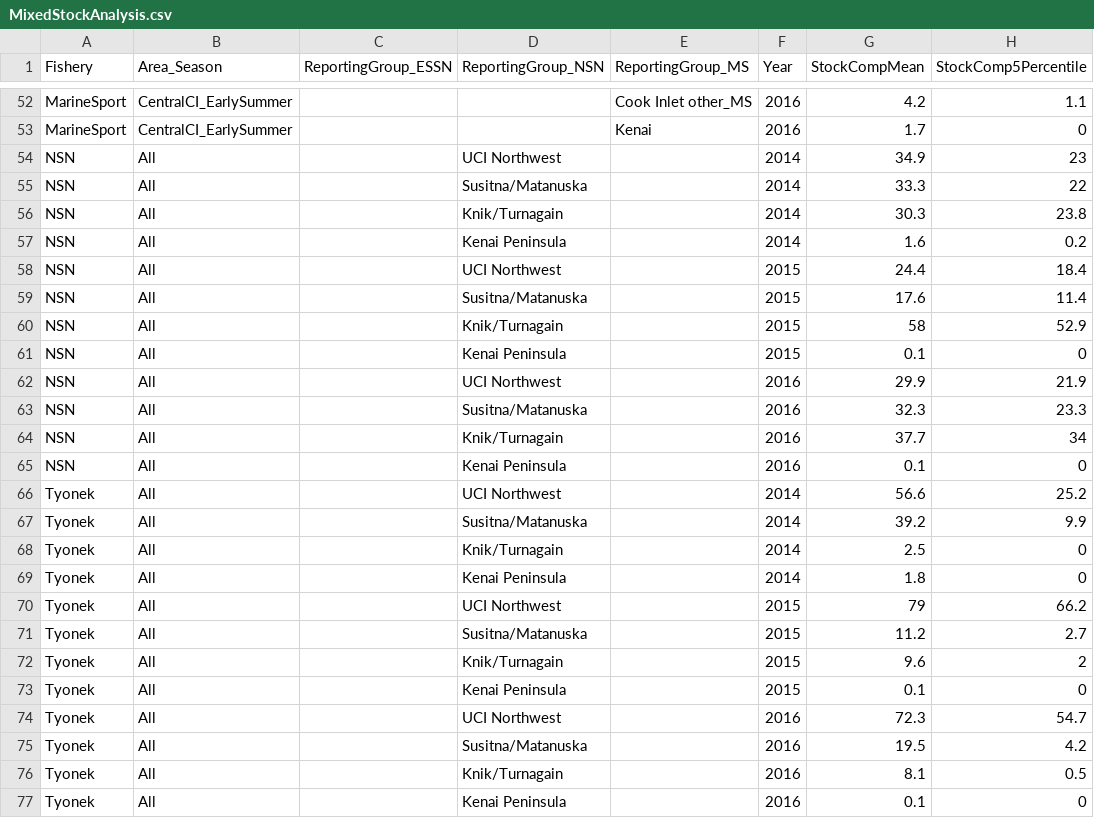
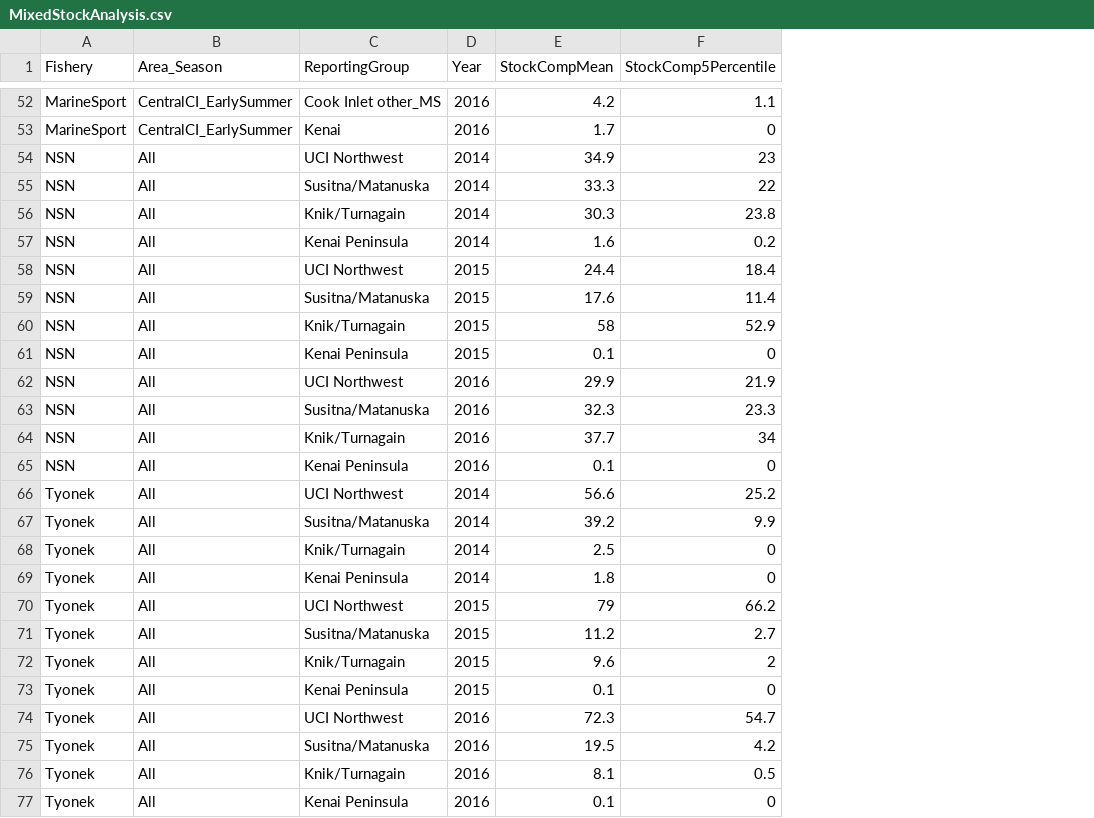
Before and after one commit to curryc2/Cook_Inlet_Chinook, a CSV file: data/MixedStockAnalysis.csv, drawn as a sheet; only a part is shown, gaps mark what is left out; removed rows and columns are numbered as before the commit, all else as after; the diff covers the shown part only; the diff names each change by its address in the sheet, - before the commit and + after, or states it on an @@ line.

```diff
--- a/data/MixedStockAnalysis.csv
+++ b/data/MixedStockAnalysis.csv
-column C (ReportingGroup_ESSN), empty
-column D (ReportingGroup_NSN), rows 54-77: UCI Northwest | Susitna/Matanuska | Knik/Turnagain | Kenai Peninsula | UCI Northwest | Susitna/Matanuska | Knik/Turnagain | Kenai Peninsula | UCI Northwest | Susitna/Matanuska | Knik/Turnagain | Kenai Peninsula | UCI Northwest | Susitna/Matanuska | Knik/Turnagain | Kenai Peninsula | UCI Northwest | Susitna/Matanuska | Knik/Turnagain | Kenai Peninsula | UCI Northwest | Susitna/Matanuska | Knik/Turnagain | Kenai Peninsula
-C1: ReportingGroup_MS
+C1: ReportingGroup
-C54 (ReportingGroup): (empty)
+C54 (ReportingGroup): UCI Northwest
-C55 (ReportingGroup): (empty)
+C55 (ReportingGroup): Susitna/Matanuska
-C56 (ReportingGroup): (empty)
+C56 (ReportingGroup): Knik/Turnagain
-C57 (ReportingGroup): (empty)
+C57 (ReportingGroup): Kenai Peninsula
-C58 (ReportingGroup): (empty)
+C58 (ReportingGroup): UCI Northwest
-C59 (ReportingGroup): (empty)
+C59 (ReportingGroup): Susitna/Matanuska
-C60 (ReportingGroup): (empty)
+C60 (ReportingGroup): Knik/Turnagain
-C61 (ReportingGroup): (empty)
+C61 (ReportingGroup): Kenai Peninsula
-C62 (ReportingGroup): (empty)
+C62 (ReportingGroup): UCI Northwest
-C63 (ReportingGroup): (empty)
+C63 (ReportingGroup): Susitna/Matanuska
-C64 (ReportingGroup): (empty)
+C64 (ReportingGroup): Knik/Turnagain
-C65 (ReportingGroup): (empty)
+C65 (ReportingGroup): Kenai Peninsula
-C66 (ReportingGroup): (empty)
+C66 (ReportingGroup): UCI Northwest
-C67 (ReportingGroup): (empty)
+C67 (ReportingGroup): Susitna/Matanuska
-C68 (ReportingGroup): (empty)
+C68 (ReportingGroup): Knik/Turnagain
-C69 (ReportingGroup): (empty)
+C69 (ReportingGroup): Kenai Peninsula
-C70 (ReportingGroup): (empty)
+C70 (ReportingGroup): UCI Northwest
-C71 (ReportingGroup): (empty)
+C71 (ReportingGroup): Susitna/Matanuska
-C72 (ReportingGroup): (empty)
+C72 (ReportingGroup): Knik/Turnagain
-C73 (ReportingGroup): (empty)
+C73 (ReportingGroup): Kenai Peninsula
-C74 (ReportingGroup): (empty)
+C74 (ReportingGroup): UCI Northwest
-C75 (ReportingGroup): (empty)
+C75 (ReportingGroup): Susitna/Matanuska
-C76 (ReportingGroup): (empty)
+C76 (ReportingGroup): Knik/Turnagain
-C77 (ReportingGroup): (empty)
+C77 (ReportingGroup): Kenai Peninsula
```
Also changed, not shown: 24 edited cells elsewhere in this file, data/Sites.csv, data/SportHarvest_SWHS.csv, 3 other files.
